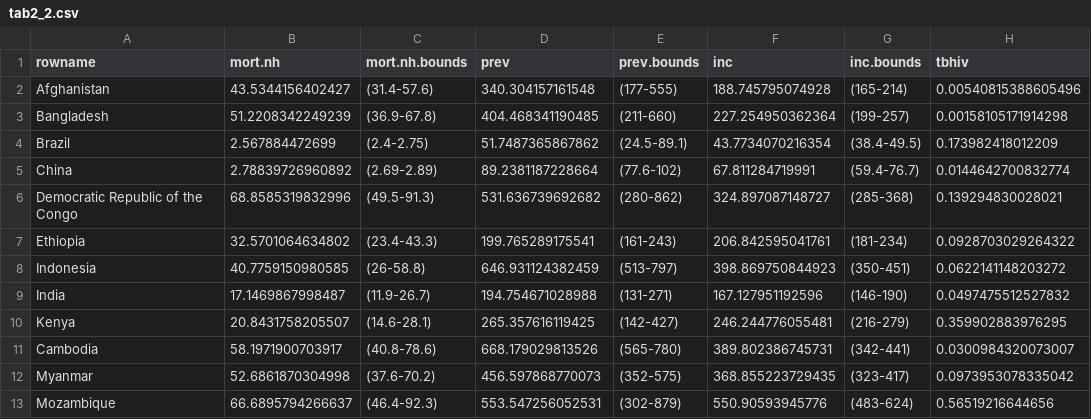
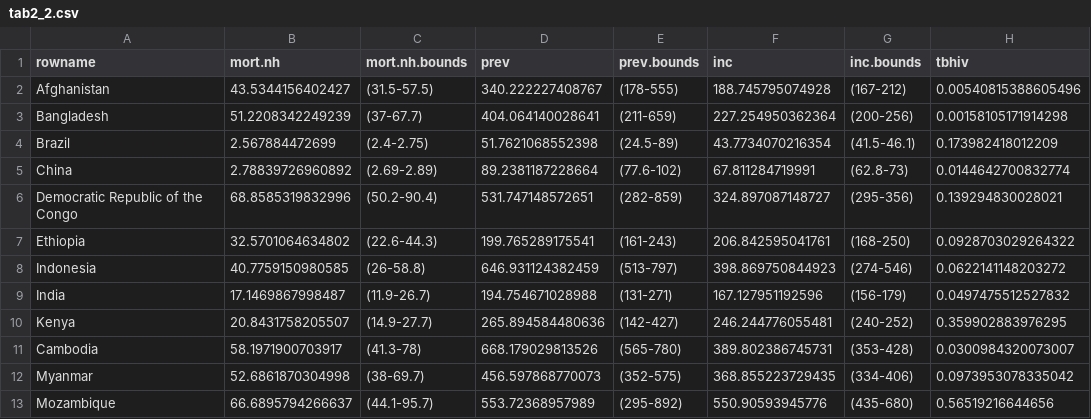
Before and after one commit to glaziou/TBreport2015, a CSV file: tab/tab2_2.csv, drawn as a sheet; only a part is shown; the diff covers the shown part only; the diff names each change by its address in the sheet, - before the commit and + after, or states it on an @@ line.

```diff
--- a/tab/tab2_2.csv
+++ b/tab/tab2_2.csv
-C2 (mort.nh.bounds): (31.4-57.6)
+C2 (mort.nh.bounds): (31.5-57.5)
-D2 (prev): 340.304157161548
+D2 (prev): 340.222227408767
-E2 (prev.bounds): (177-555)
+E2 (prev.bounds): (178-555)
-G2 (inc.bounds): (165-214)
+G2 (inc.bounds): (167-212)
-C3 (mort.nh.bounds): (36.9-67.8)
+C3 (mort.nh.bounds): (37-67.7)
-D3 (prev): 404.468341190485
+D3 (prev): 404.064140028641
-E3 (prev.bounds): (211-660)
+E3 (prev.bounds): (211-659)
-G3 (inc.bounds): (199-257)
+G3 (inc.bounds): (200-256)
-D4 (prev): 51.7487365867862
+D4 (prev): 51.7621068552398
-E4 (prev.bounds): (24.5-89.1)
+E4 (prev.bounds): (24.5-89)
-G4 (inc.bounds): (38.4-49.5)
+G4 (inc.bounds): (41.5-46.1)
-G5 (inc.bounds): (59.4-76.7)
+G5 (inc.bounds): (62.8-73)
-C6 (mort.nh.bounds): (49.5-91.3)
+C6 (mort.nh.bounds): (50.2-90.4)
-D6 (prev): 531.636739692682
+D6 (prev): 531.747148572651
-E6 (prev.bounds): (280-862)
+E6 (prev.bounds): (282-859)
-G6 (inc.bounds): (285-368)
+G6 (inc.bounds): (295-356)
-C7 (mort.nh.bounds): (23.4-43.3)
+C7 (mort.nh.bounds): (22.6-44.3)
-G7 (inc.bounds): (181-234)
+G7 (inc.bounds): (168-250)
-G8 (inc.bounds): (350-451)
+G8 (inc.bounds): (274-546)
-G9 (inc.bounds): (146-190)
+G9 (inc.bounds): (156-179)
-C10 (mort.nh.bounds): (14.6-28.1)
+C10 (mort.nh.bounds): (14.9-27.7)
-D10 (prev): 265.357616119425
+D10 (prev): 265.894584480636
-G10 (inc.bounds): (216-279)
+G10 (inc.bounds): (240-252)
-C11 (mort.nh.bounds): (40.8-78.6)
+C11 (mort.nh.bounds): (41.3-78)
-G11 (inc.bounds): (342-441)
+G11 (inc.bounds): (353-428)
-C12 (mort.nh.bounds): (37.6-70.2)
+C12 (mort.nh.bounds): (38-69.7)
-G12 (inc.bounds): (323-417)
+G12 (inc.bounds): (334-406)
-C13 (mort.nh.bounds): (46.4-92.3)
+C13 (mort.nh.bounds): (44.1-95.7)
-D13 (prev): 553.547256052531
+D13 (prev): 553.72368957989
-E13 (prev.bounds): (302-879)
+E13 (prev.bounds): (295-892)
-G13 (inc.bounds): (483-624)
+G13 (inc.bounds): (435-680)
```
Also changed, not shown: 60 edited cells elsewhere in this file, tab/annex1_data_sources.csv, tab/inc_method.csv, 36 other files.
